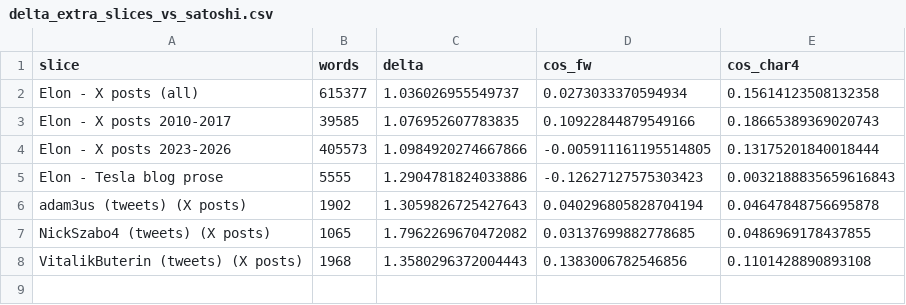
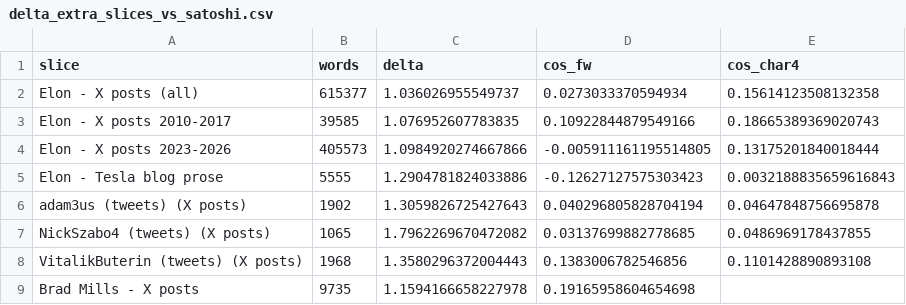
Before and after one commit to YellowBrokeIt/satoshi-stylometry, a CSV file: results/delta_extra_slices_vs_satoshi.csv, drawn as a sheet; the diff names each change by its address in the sheet, - before the commit and + after, or states it on an @@ line.

Commit message:
Add Brad Mills (@bradmillscan) X-posts Delta insertion rank
Score Brad the same way as Elon X posts: insertion rank against the
fixed 65-candidate Burrows' Delta pool. Results CSVs + short README note.

```diff
--- a/results/delta_extra_slices_vs_satoshi.csv
+++ b/results/delta_extra_slices_vs_satoshi.csv
+row 9: Brad Mills - X posts | 9735 | 1.1594166658227978 | 0.19165958604654698
```
Also changed, not shown: 7 other files.
